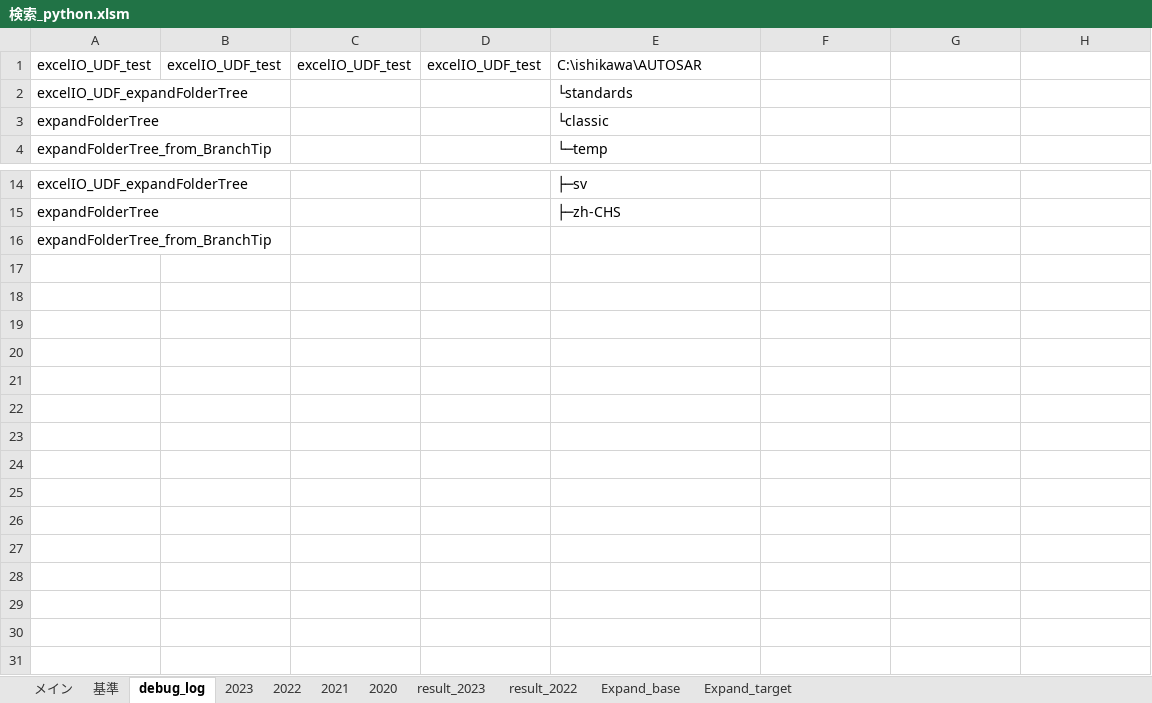
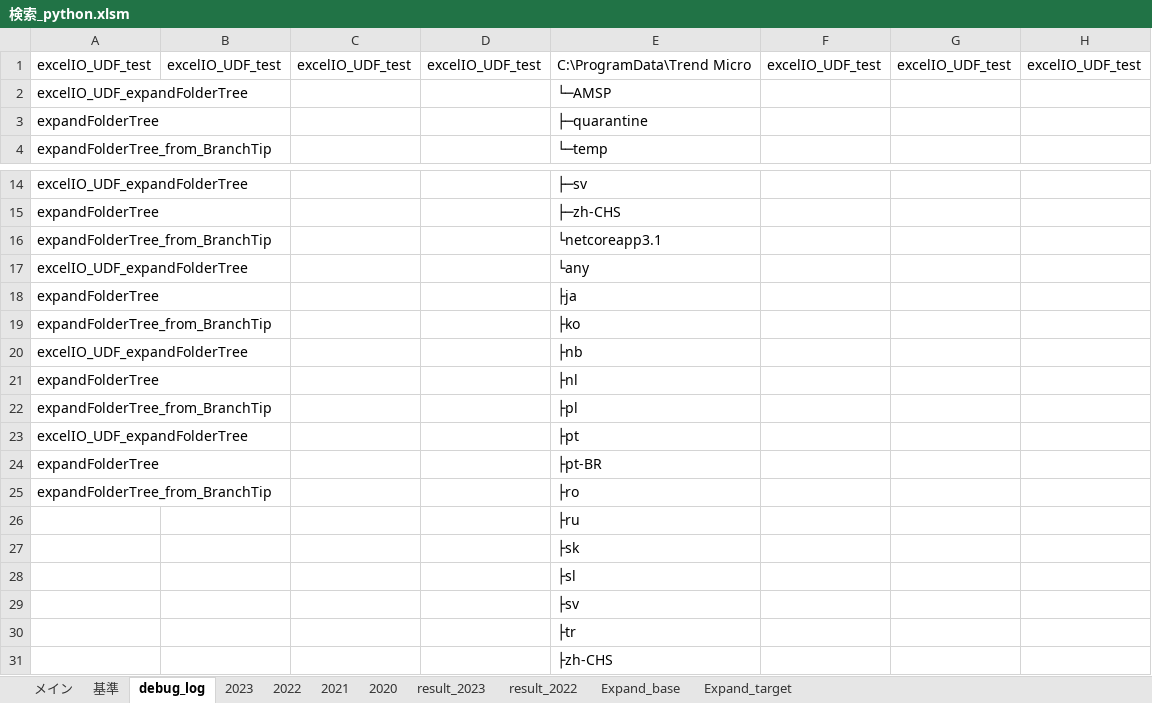
Before and after one commit to myprogram-ishi/DiskLedger, an Excel workbook: 検索_python.xlsm, sheet debug_log, drawn as a sheet; only a part is shown, gaps mark what is left out; values as stored, in another font and other column widths than the file's, no borders; the diff names each change by its address in the sheet, - before the commit and + after, or states it on an @@ line.

```diff
--- a/検索_python.xlsm (sheet debug_log)
+++ b/検索_python.xlsm (sheet debug_log)
-E1: C:\ishikawa\AUTOSAR
+E1: C:\ProgramData\Trend Micro
-F1: (empty)
+F1: excelIO_UDF_test
-G1: (empty)
+G1: excelIO_UDF_test
-H1: (empty)
+H1: excelIO_UDF_test
-E2: └standards
+E2: └─AMSP
-E3: └classic
+E3: ├─quarantine
-E16: (empty)
+E16: └netcoreapp3.1
+row 17: excelIO_UDF_expandFolderTree |  |  |  | └any
+row 18: expandFolderTree |  |  |  | ├ja
+row 19: expandFolderTree_from_BranchTip |  |  |  | ├ko
+row 20: excelIO_UDF_expandFolderTree |  |  |  | ├nb
+row 21: expandFolderTree |  |  |  | ├nl
+row 22: expandFolderTree_from_BranchTip |  |  |  | ├pl
+row 23: excelIO_UDF_expandFolderTree |  |  |  | ├pt
+row 24: expandFolderTree |  |  |  | ├pt-BR
+row 25: expandFolderTree_from_BranchTip |  |  |  | ├ro
+row 26:  |  |  |  | ├ru
+row 27:  |  |  |  | ├sk
+row 28:  |  |  |  | ├sl
+row 29:  |  |  |  | ├sv
+row 30:  |  |  |  | ├tr
+row 31:  |  |  |  | ├zh-CHS
```
Also changed, not shown: sheet result_2023, sheet Expand_target, charts or pictures.
